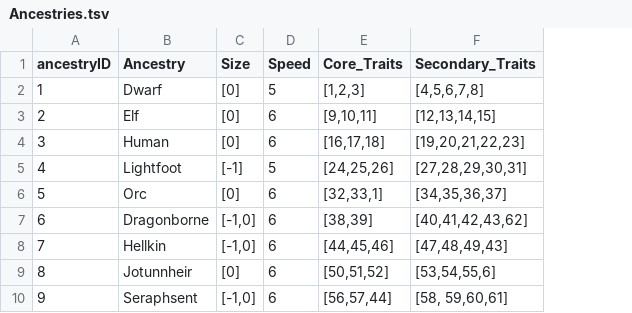
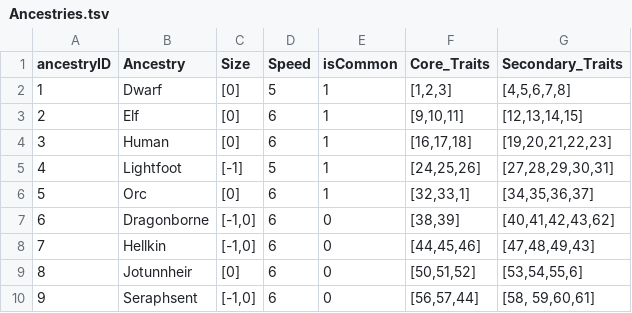
Before and after one commit to luis-jmtz/Oakhearth-Character-Sheet, a TSV file: data/Ancestries.tsv, drawn as a sheet; the diff names each change by its address in the sheet, - before the commit and + after, or states it on an @@ line.

Commit message:
working on displaying ancestries

```diff
--- a/data/Ancestries.tsv
+++ b/data/Ancestries.tsv
+column E (isCommon), rows 2-10: 1 | 1 | 1 | 1 | 1 | 0 | 0 | 0 | 0
```
Also changed, not shown: 2 other files.
